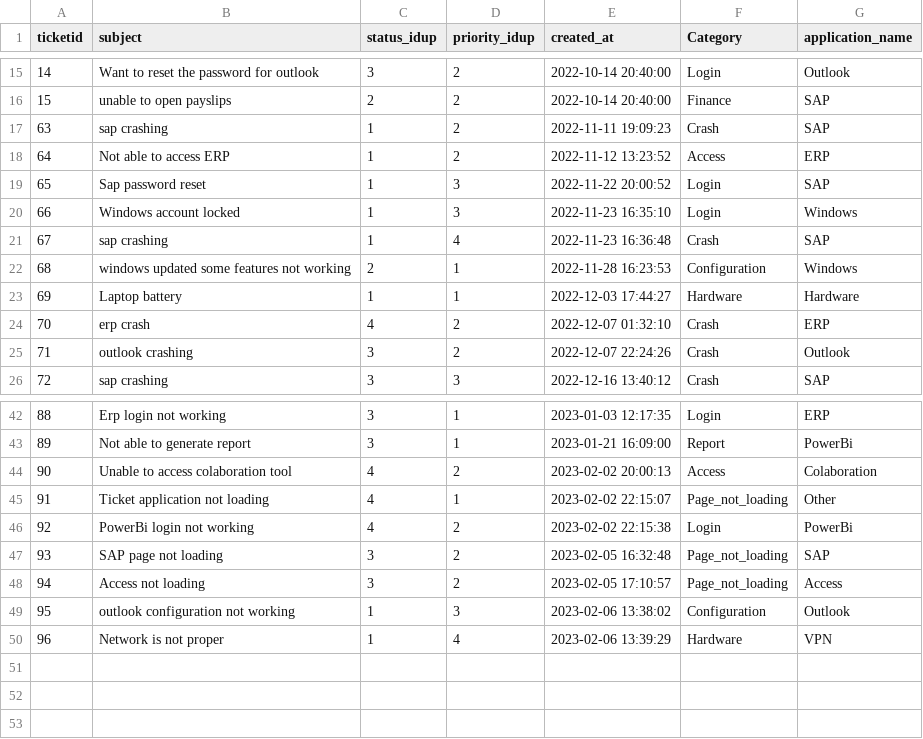
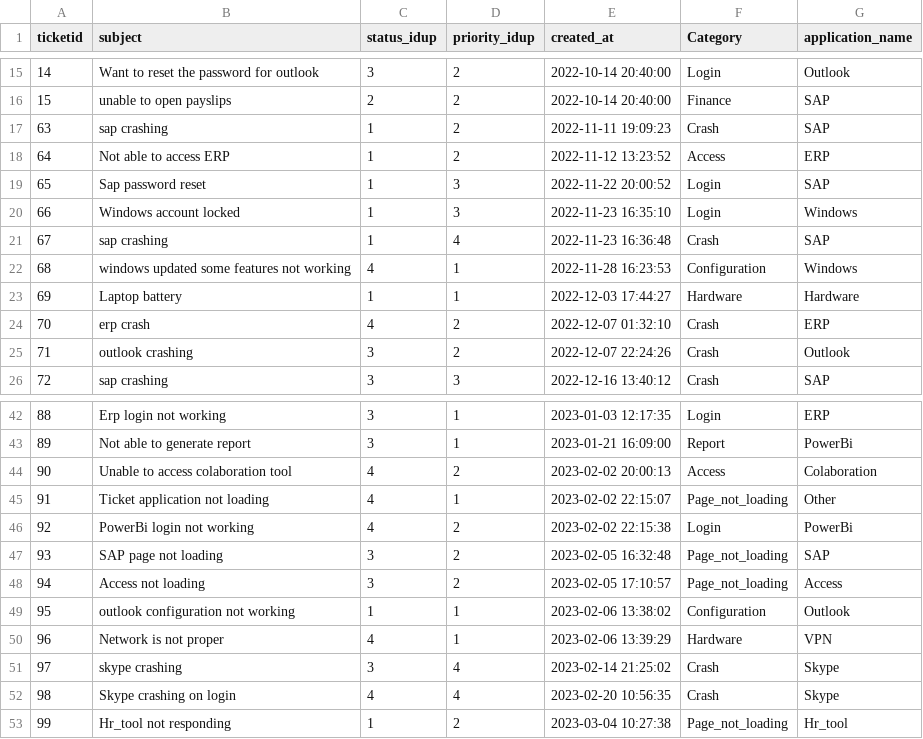
Before and after one commit to janhavi183/ticketcog, a CSV file: ticketdatabaseappend.csv, drawn as a sheet; only a part is shown, gaps mark what is left out.

```diff
--- a/ticketdatabaseappend.csv
+++ b/ticketdatabaseappend.csv
@@ -21,3 +21,3 @@ ticketid,subject,status_idup,priority_idup,created_at,Category,application_name
 67,sap crashing,1,4,2022-11-23 16:36:48,Crash,SAP
-68,windows updated some features not working,2,1,2022-11-28 16:23:53,Configuration,Windows
+68,windows updated some features not working,4,1,2022-11-28 16:23:53,Configuration,Windows
 69,Laptop battery,1,1,2022-12-03 17:44:27,Hardware,Hardware
@@ -48,3 +48,6 @@ ticketid,subject,status_idup,priority_idup,created_at,Category,application_name
 94,Access not loading,3,2,2023-02-05 17:10:57,Page_not_loading,Access
-95,outlook configuration not working,1,3,2023-02-06 13:38:02,Configuration,Outlook
-96,Network is not proper,1,4,2023-02-06 13:39:29,Hardware,VPN
+95,outlook configuration not working,1,1,2023-02-06 13:38:02,Configuration,Outlook
+96,Network is not proper,4,1,2023-02-06 13:39:29,Hardware,VPN
+97,skype crashing,3,4,2023-02-14 21:25:02,Crash,Skype
+98,Skype crashing on login,4,4,2023-02-20 10:56:35,Crash,Skype
+99,Hr_tool not responding,1,2,2023-03-04 10:27:38,Page_not_loading,Hr_tool
```
Also changed, not shown: kedb.csv, ticket_severe.csv, 57 other files.
